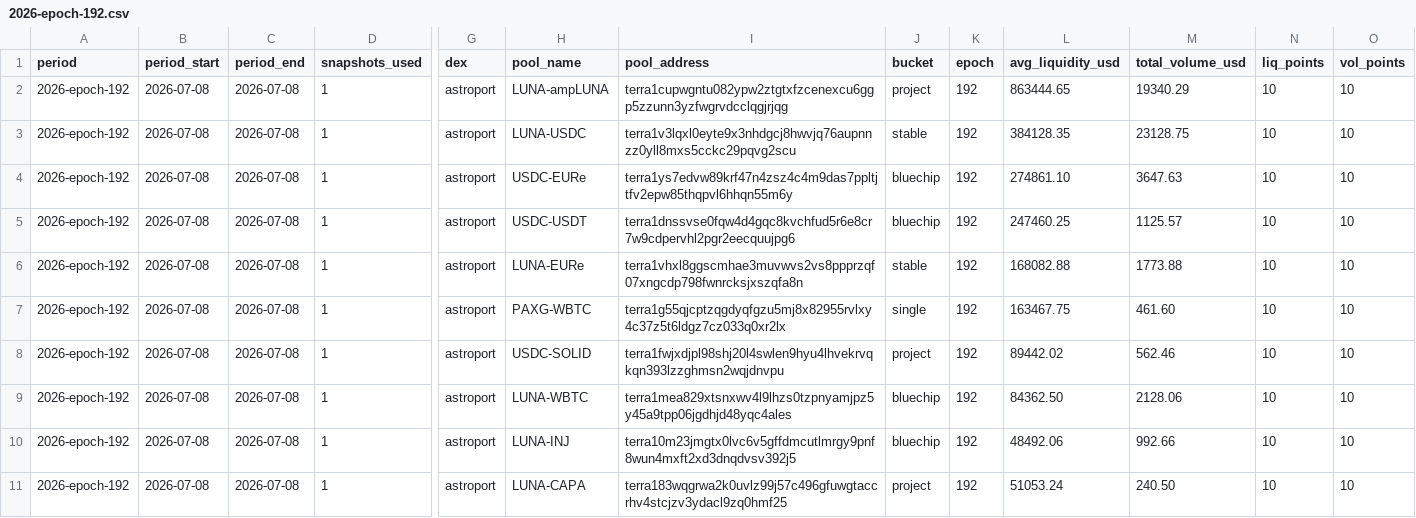
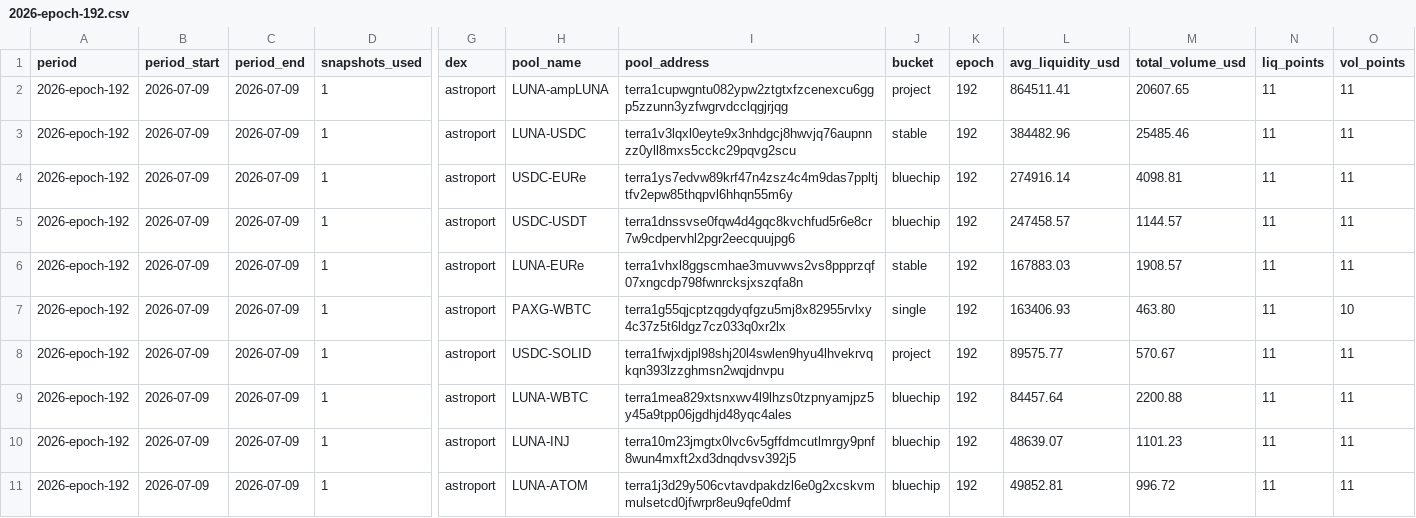
Before and after one commit to defipatriot/astroport-pool-data_2026, a CSV file: data/weekly-avg/2026-epoch-192.csv, drawn as a sheet; only a part is shown, gaps mark what is left out; the diff covers the shown part only; the diff names each change by its address in the sheet, - before the commit and + after, or states it on an @@ line.

```diff
--- a/data/weekly-avg/2026-epoch-192.csv
+++ b/data/weekly-avg/2026-epoch-192.csv
-B2:B11 (period_start): 2026-07-08
+B2:B11 (period_start): 2026-07-09
-C2:C11 (period_end): 2026-07-08
+C2:C11 (period_end): 2026-07-09
-L2 (avg_liquidity_usd): 863444.65
+L2 (avg_liquidity_usd): 864511.41
-M2 (total_volume_usd): 19340.29
+M2 (total_volume_usd): 20607.65
-N2:N11 (liq_points): 10
+N2:N11 (liq_points): 11
-O2:O6 (vol_points): 10
+O2:O6 (vol_points): 11
-L3 (avg_liquidity_usd): 384128.35
+L3 (avg_liquidity_usd): 384482.96
-M3 (total_volume_usd): 23128.75
+M3 (total_volume_usd): 25485.46
-L4 (avg_liquidity_usd): 274861.10
+L4 (avg_liquidity_usd): 274916.14
-M4 (total_volume_usd): 3647.63
+M4 (total_volume_usd): 4098.81
-L5 (avg_liquidity_usd): 247460.25
+L5 (avg_liquidity_usd): 247458.57
-M5 (total_volume_usd): 1125.57
+M5 (total_volume_usd): 1144.57
-L6 (avg_liquidity_usd): 168082.88
+L6 (avg_liquidity_usd): 167883.03
-M6 (total_volume_usd): 1773.88
+M6 (total_volume_usd): 1908.57
-L7 (avg_liquidity_usd): 163467.75
+L7 (avg_liquidity_usd): 163406.93
-M7 (total_volume_usd): 461.60
+M7 (total_volume_usd): 463.80
-L8 (avg_liquidity_usd): 89442.02
+L8 (avg_liquidity_usd): 89575.77
-M8 (total_volume_usd): 562.46
+M8 (total_volume_usd): 570.67
-O8:O11 (vol_points): 10
+O8:O11 (vol_points): 11
-L9 (avg_liquidity_usd): 84362.50
+L9 (avg_liquidity_usd): 84457.64
-M9 (total_volume_usd): 2128.06
+M9 (total_volume_usd): 2200.88
-L10 (avg_liquidity_usd): 48492.06
+L10 (avg_liquidity_usd): 48639.07
-M10 (total_volume_usd): 992.66
+M10 (total_volume_usd): 1101.23
-H11 (pool_name): LUNA-CAPA
+H11 (pool_name): LUNA-ATOM
-I11 (pool_address): terra183wqgrwa2k0uvlz99j57c496gfuwgtaccrhv4stcjzv3ydacl9zq0hmf25
+I11 (pool_address): terra1j3d29y506cvtavdpakdzl6e0g2xcskvmmulsetcd0jfwrpr8eu9qfe0dmf
-J11 (bucket): project
+J11 (bucket): bluechip
-L11 (avg_liquidity_usd): 51053.24
+L11 (avg_liquidity_usd): 49852.81
-M11 (total_volume_usd): 240.50
+M11 (total_volume_usd): 996.72
```
Also changed, not shown: 120 edited cells elsewhere in this file.
